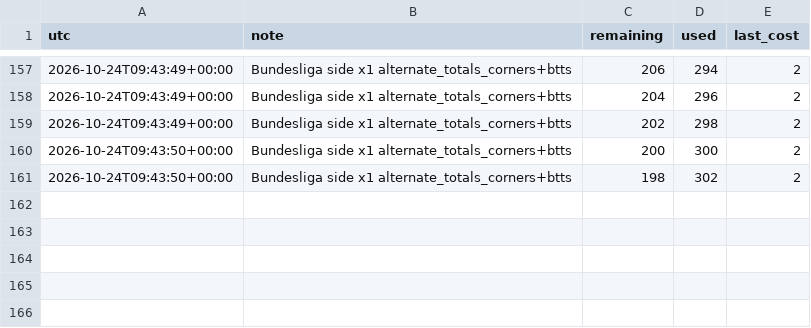
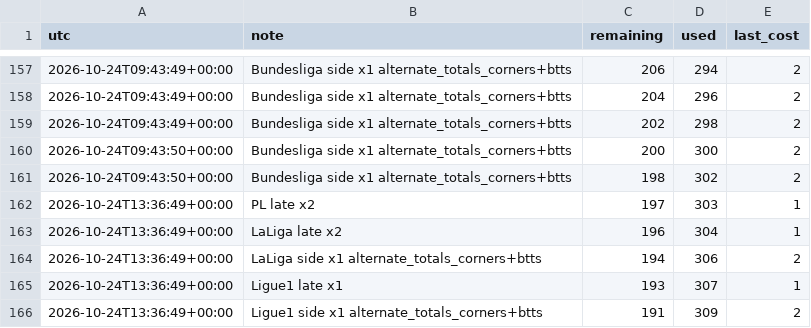
Before and after one commit to alcadiomontes03/match-engine-odds, a CSV file: data/odds/quota.csv, drawn as a sheet; only a part is shown, gaps mark what is left out; the diff names each change by its address in the sheet, - before the commit and + after, or states it on an @@ line.

```diff
--- a/data/odds/quota.csv
+++ b/data/odds/quota.csv
+row 162: 2026-10-24T13:36:49+00:00 | PL late x2 | 197 | 303 | 1
+row 163: 2026-10-24T13:36:49+00:00 | LaLiga late x2 | 196 | 304 | 1
+row 164: 2026-10-24T13:36:49+00:00 | LaLiga side x1 alternate_totals_corners+btts | 194 | 306 | 2
+row 165: 2026-10-24T13:36:49+00:00 | Ligue1 late x1 | 193 | 307 | 1
+row 166: 2026-10-24T13:36:49+00:00 | Ligue1 side x1 alternate_totals_corners+btts | 191 | 309 | 2
```
Also changed, not shown: 9 other files.
